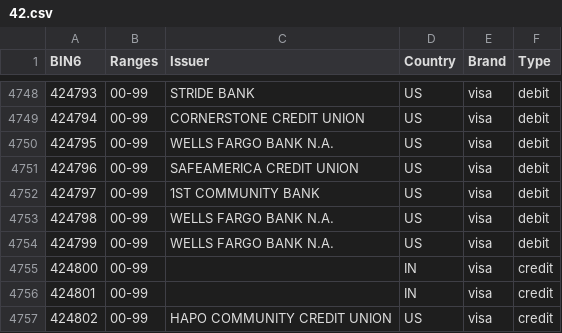
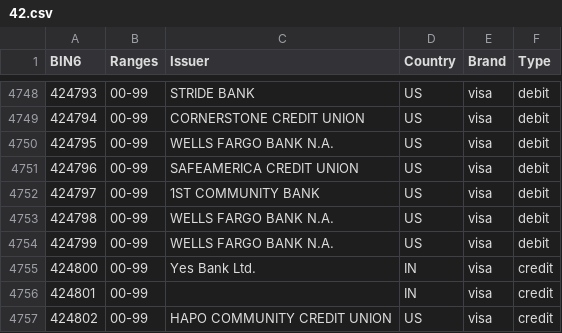
Before and after one commit to Wayproyect/openbiin, a CSV file: functions/data/42.csv, drawn as a sheet; only a part is shown, gaps mark what is left out.

```diff
--- a/functions/data/42.csv
+++ b/functions/data/42.csv
@@ -4754,3 +4754,3 @@ BIN6,Ranges,Issuer,Country,Brand,Type
 424799,00-99,WELLS FARGO BANK N.A.,US,visa,debit
-424800,00-99,,IN,visa,credit
+424800,00-99,Yes Bank Ltd.,IN,visa,credit
 424801,00-99,,IN,visa,credit
```
Also changed, not shown: functions/data/30.csv, functions/data/36.csv, 3 other files.
